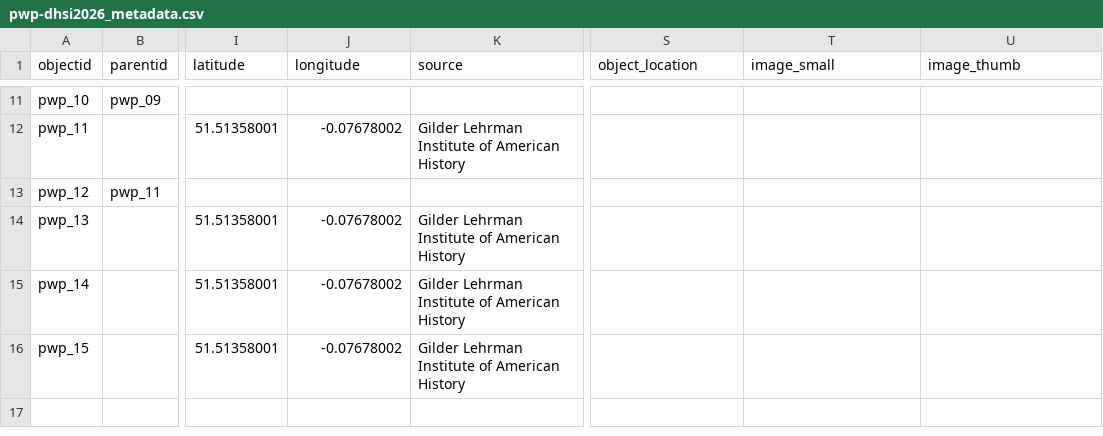
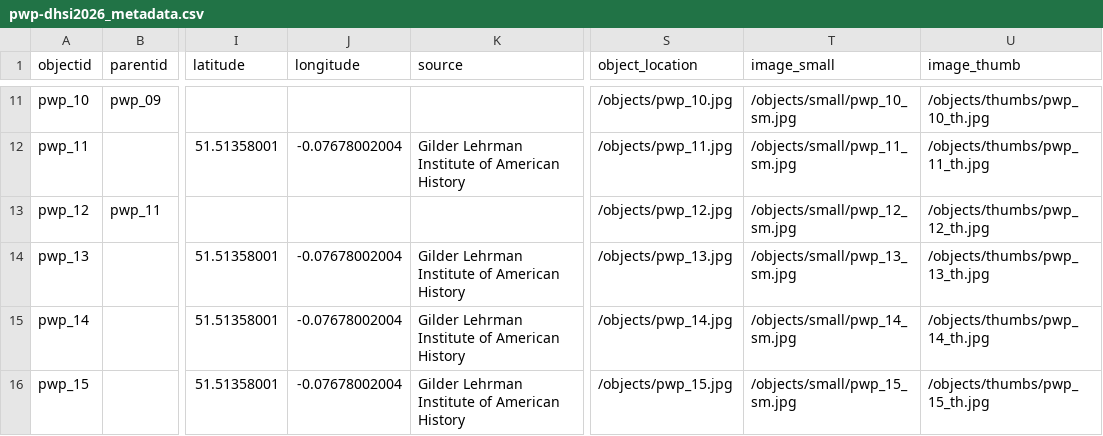
Before and after one commit to lindseyseatter/pwp-dhsi2026, a CSV file: _data/pwp-dhsi2026_metadata.csv, drawn as a sheet; only a part is shown, gaps mark what is left out; the diff covers the shown part only; the diff names each change by its address in the sheet, - before the commit and + after, or states it on an @@ line.

Commit message:
add objects

```diff
--- a/_data/pwp-dhsi2026_metadata.csv
+++ b/_data/pwp-dhsi2026_metadata.csv
-S11 (object_location): (empty)
+S11 (object_location): /objects/pwp_10.jpg
-T11 (image_small): (empty)
+T11 (image_small): /objects/small/pwp_10_sm.jpg
-U11 (image_thumb): (empty)
+U11 (image_thumb): /objects/thumbs/pwp_10_th.jpg
-J12 (longitude): -0.07678002
+J12 (longitude): -0.07678002004
-S12 (object_location): (empty)
+S12 (object_location): /objects/pwp_11.jpg
-T12 (image_small): (empty)
+T12 (image_small): /objects/small/pwp_11_sm.jpg
-U12 (image_thumb): (empty)
+U12 (image_thumb): /objects/thumbs/pwp_11_th.jpg
-S13 (object_location): (empty)
+S13 (object_location): /objects/pwp_12.jpg
-T13 (image_small): (empty)
+T13 (image_small): /objects/small/pwp_12_sm.jpg
-U13 (image_thumb): (empty)
+U13 (image_thumb): /objects/thumbs/pwp_12_th.jpg
-J14:J16 (longitude): -0.07678002
+J14:J16 (longitude): -0.07678002004
-S14 (object_location): (empty)
+S14 (object_location): /objects/pwp_13.jpg
-T14 (image_small): (empty)
+T14 (image_small): /objects/small/pwp_13_sm.jpg
-U14 (image_thumb): (empty)
+U14 (image_thumb): /objects/thumbs/pwp_13_th.jpg
-S15 (object_location): (empty)
+S15 (object_location): /objects/pwp_14.jpg
-T15 (image_small): (empty)
+T15 (image_small): /objects/small/pwp_14_sm.jpg
-U15 (image_thumb): (empty)
+U15 (image_thumb): /objects/thumbs/pwp_14_th.jpg
-S16 (object_location): (empty)
+S16 (object_location): /objects/pwp_15.jpg
-T16 (image_small): (empty)
+T16 (image_small): /objects/small/pwp_15_sm.jpg
-U16 (image_thumb): (empty)
+U16 (image_thumb): /objects/thumbs/pwp_15_th.jpg
```
Also changed, not shown: 36 edited cells elsewhere in this file, 27 other files.
